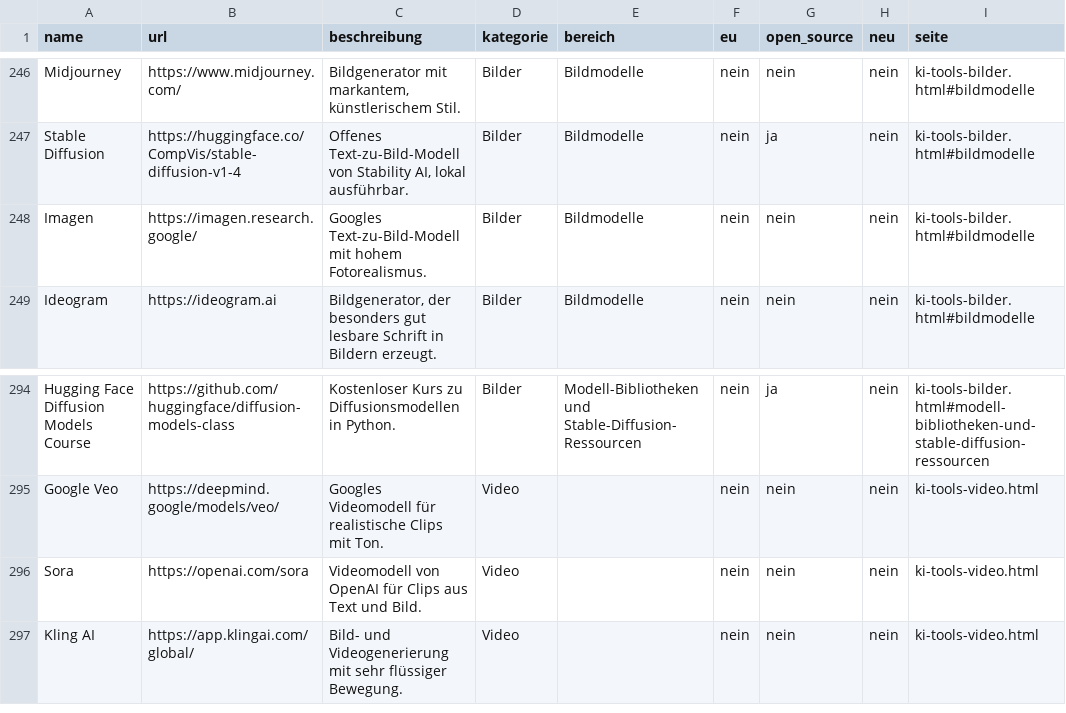
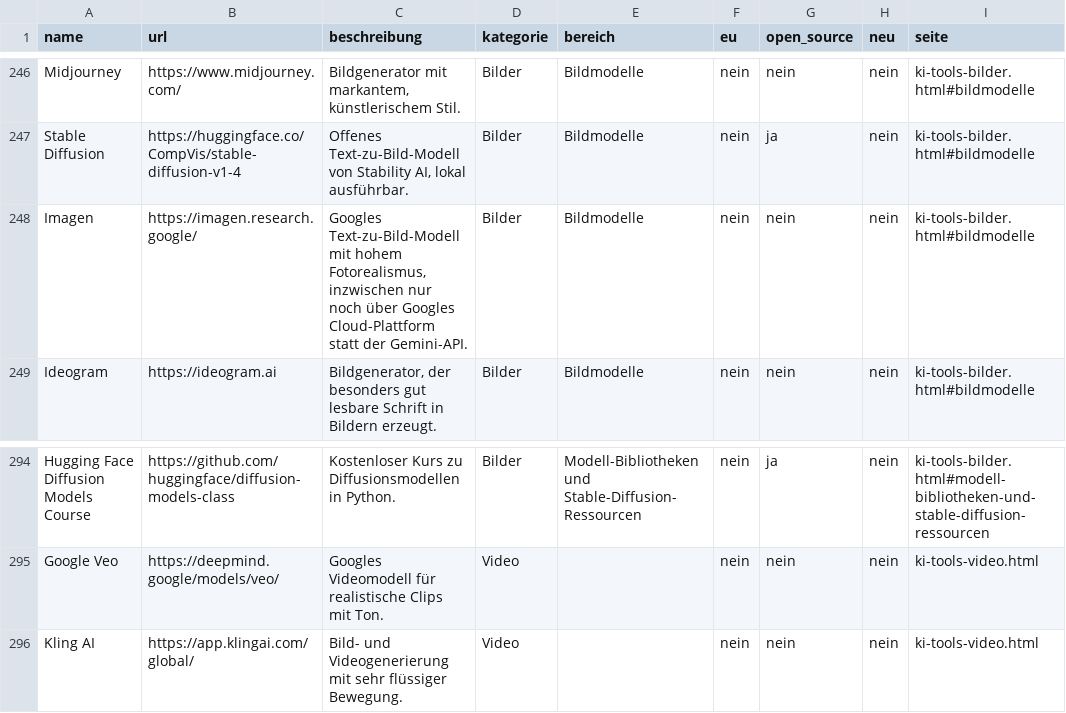
Before and after one commit to jmp-collab/awesome-ai-tools, a CSV file: docs/tools.csv, drawn as a sheet; only a part is shown, gaps mark what is left out.

```diff
--- a/docs/tools.csv
+++ b/docs/tools.csv
@@ -247,3 +247,3 @@ Midjourney;https://www.midjourney.com/;Bildgenerator mit markantem, künstlerisc
 Stable Diffusion;https://huggingface.co/CompVis/stable-diffusion-v1-4;Offenes Text-zu-Bild-Modell von Stability AI, lokal ausführbar.;Bilder;Bildmodelle;nein;ja;nein;ki-tools-bilder.html#bildmodelle
-Imagen;https://imagen.research.google/;Googles Text-zu-Bild-Modell mit hohem Fotorealismus.;Bilder;Bildmodelle;nein;nein;nein;ki-tools-bilder.html#bildmodelle
+Imagen;https://imagen.research.google/;Googles Text-zu-Bild-Modell mit hohem Fotorealismus, inzwischen nur noch über Googles Cloud-Plattform statt der Gemini-API.;Bilder;Bildmodelle;nein;nein;nein;ki-tools-bilder.html#bildmodelle
 Ideogram;https://ideogram.ai;Bildgenerator, der besonders gut lesbare Schrift in Bildern erzeugt.;Bilder;Bildmodelle;nein;nein;nein;ki-tools-bilder.html#bildmodelle
@@ -295,3 +295,2 @@ Hugging Face Diffusion Models Course;https://github.com/huggingface/diffusion-mo
 Google Veo;https://deepmind.google/models/veo/;Googles Videomodell für realistische Clips mit Ton.;Video;;nein;nein;nein;ki-tools-video.html
-Sora;https://openai.com/sora;Videomodell von OpenAI für Clips aus Text und Bild.;Video;;nein;nein;nein;ki-tools-video.html
 Kling AI;https://app.klingai.com/global/;Bild- und Videogenerierung mit sehr flüssiger Bewegung.;Video;;nein;nein;nein;ki-tools-video.html
```
Also changed, not shown: 41 other files.
